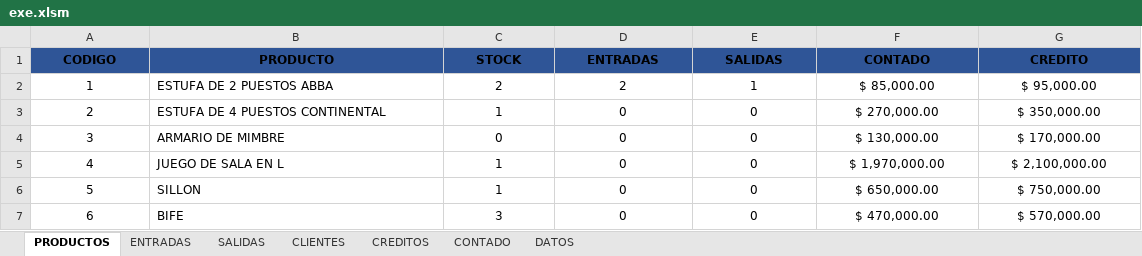
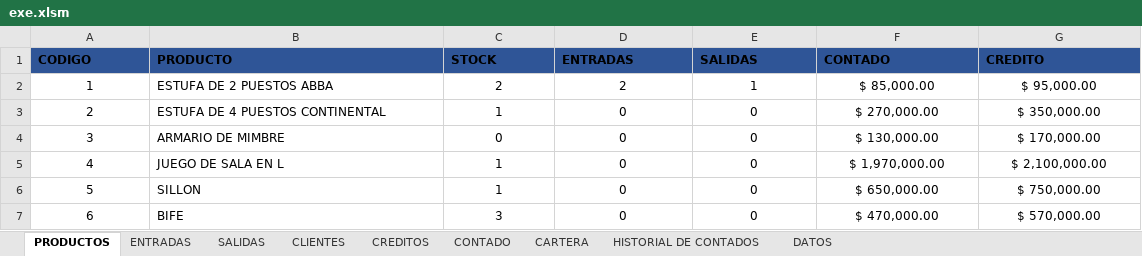
Before and after one commit to sranderca/Sistema-Muebles-Guevara, an Excel workbook: exe.xlsm, sheet PRODUCTOS, drawn as a sheet; only a part is shown; values as stored, in another font and other column widths than the file's, no borders; table styles not drawn; the diff names each change by its address in the sheet, - before the commit and + after, or states it on an @@ line.

Commit message:
Se creo la cartera de los creditos

```diff
--- a/exe.xlsm (sheet PRODUCTOS)
+++ b/exe.xlsm (sheet PRODUCTOS)
+sheet tab: CARTERA
+sheet tab: HISTORIAL DE CONTADOS
-A1:G1 alignment: center
+A1:G1 alignment: left
```
Also changed, not shown: sheet CREDITOS, sheet CONTADO, sheet SALIDAS, sheet ENTRADAS, sheet CLIENTES, charts or pictures.
